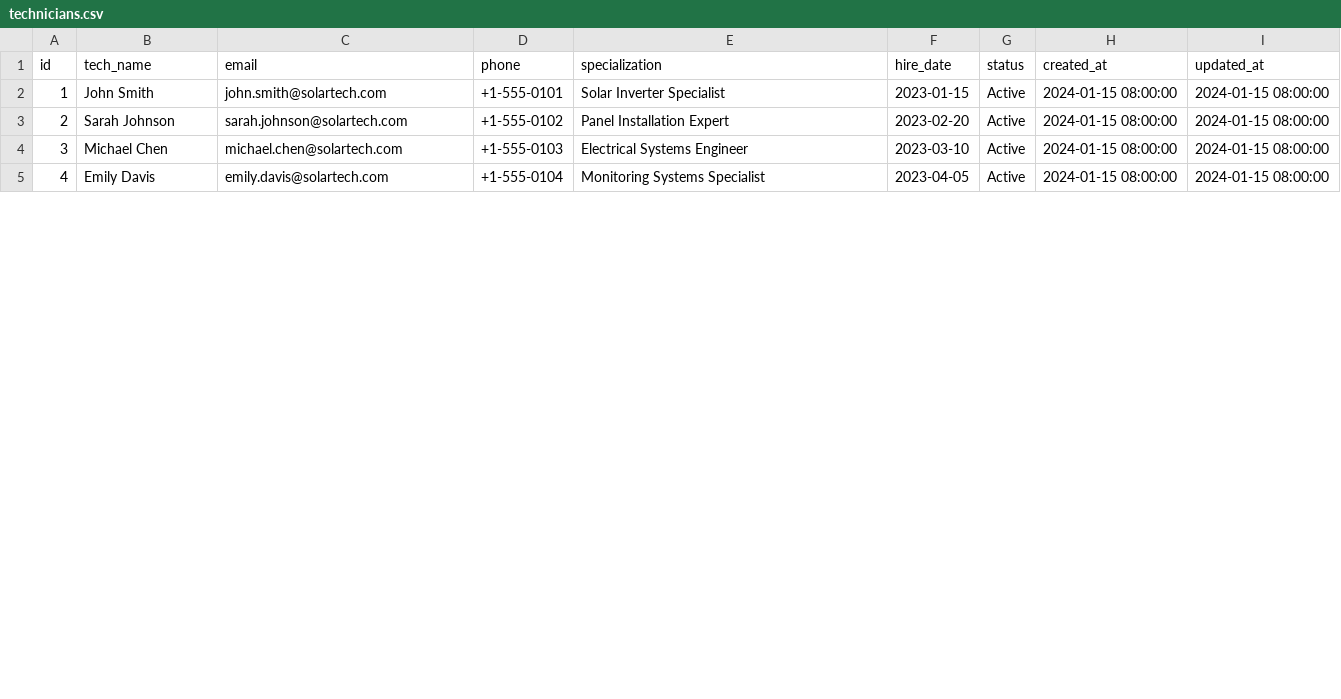
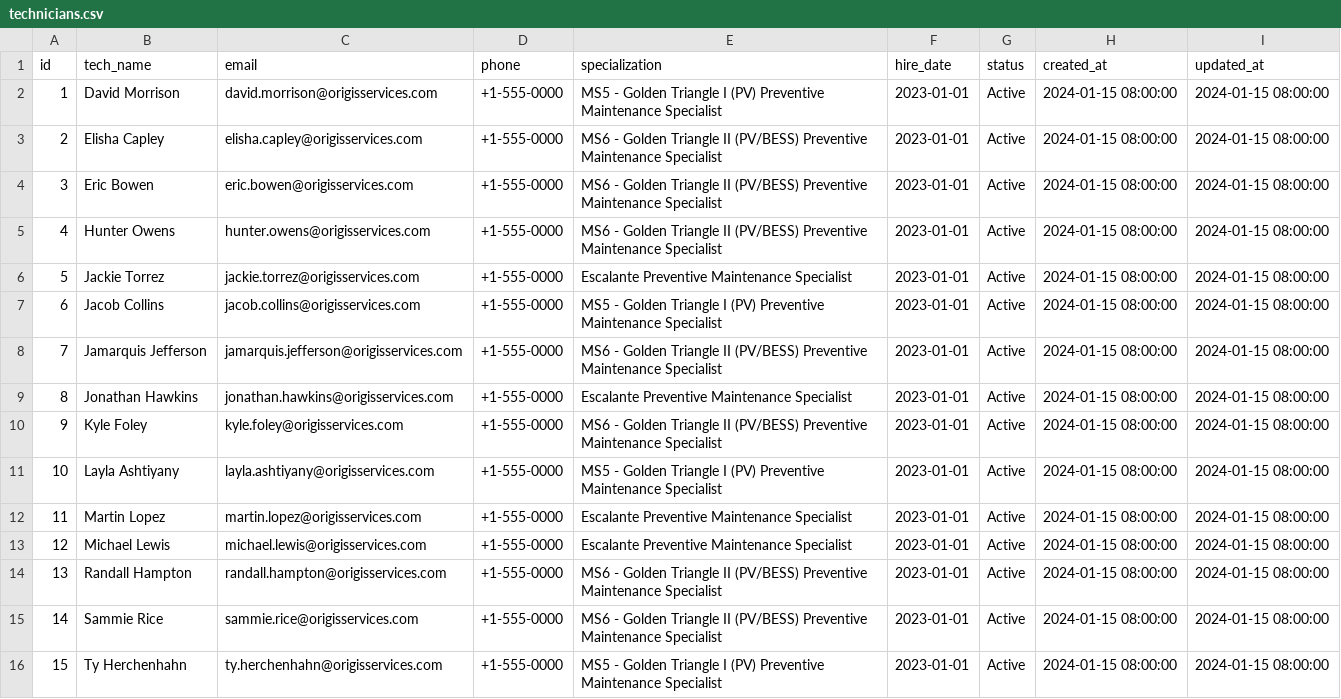
Before and after one commit to MazarSayed/field_services_agent, a CSV file: Database/technicians.csv, drawn as a sheet; only a part is shown; addresses are those after the commit; the diff covers the shown part only; the diff names each change by its address in the sheet, - before the commit and + after, or states it on an @@ line.

Commit message:
database updates and created test data

```diff
--- a/Database/technicians.csv
+++ b/Database/technicians.csv
+row 2: 1 | David Morrison | david.morrison@origisservices.com | +1-555-0000 | MS5 - Golden Triangle I (PV) Preventive Maintenance Specialist | 2023-01-01 | Active | 2024-01-15 08:00:00 | 2024-01-15 08:00:00
+row 3: 2 | Elisha Capley | elisha.capley@origisservices.com | +1-555-0000 | MS6 - Golden Triangle II (PV/BESS) Preventive Maintenance Specialist | 2023-01-01 | Active | 2024-01-15 08:00:00 | 2024-01-15 08:00:00
+row 4: 3 | Eric Bowen | eric.bowen@origisservices.com | +1-555-0000 | MS6 - Golden Triangle II (PV/BESS) Preventive Maintenance Specialist | 2023-01-01 | Active | 2024-01-15 08:00:00 | 2024-01-15 08:00:00
+row 5: 4 | Hunter Owens | hunter.owens@origisservices.com | +1-555-0000 | MS6 - Golden Triangle II (PV/BESS) Preventive Maintenance Specialist | 2023-01-01 | Active | 2024-01-15 08:00:00 | 2024-01-15 08:00:00
+row 6: 5 | Jackie Torrez | jackie.torrez@origisservices.com | +1-555-0000 | Escalante Preventive Maintenance Specialist | 2023-01-01 | Active | 2024-01-15 08:00:00 | 2024-01-15 08:00:00
@@ column A (id) renumbered from row 7 down @@
-B7 (tech_name): John Smith
+B7 (tech_name): Jacob Collins
-C7 (email): john.smith@solartech.com
+C7 (email): jacob.collins@origisservices.com
-D7 (phone): +1-555-0101
+D7 (phone): +1-555-0000
-E7 (specialization): Solar Inverter Specialist
+E7 (specialization): MS5 - Golden Triangle I (PV) Preventive Maintenance Specialist
-F7 (hire_date): 2023-01-15
+F7 (hire_date): 2023-01-01
+row 8: 7 | Jamarquis Jefferson | jamarquis.jefferson@origisservices.com | +1-555-0000 | MS6 - Golden Triangle II (PV/BESS) Preventive Maintenance Specialist | 2023-01-01 | Active | 2024-01-15 08:00:00 | 2024-01-15 08:00:00
-B9 (tech_name): Sarah Johnson
+B9 (tech_name): Jonathan Hawkins
-C9 (email): sarah.johnson@solartech.com
+C9 (email): jonathan.hawkins@origisservices.com
-D9 (phone): +1-555-0102
+D9 (phone): +1-555-0000
-E9 (specialization): Panel Installation Expert
+E9 (specialization): Escalante Preventive Maintenance Specialist
-F9 (hire_date): 2023-02-20
+F9 (hire_date): 2023-01-01
+row 10: 9 | Kyle Foley | kyle.foley@origisservices.com | +1-555-0000 | MS6 - Golden Triangle II (PV/BESS) Preventive Maintenance Specialist | 2023-01-01 | Active | 2024-01-15 08:00:00 | 2024-01-15 08:00:00
+row 11: 10 | Layla Ashtiyany | layla.ashtiyany@origisservices.com | +1-555-0000 | MS5 - Golden Triangle I (PV) Preventive Maintenance Specialist | 2023-01-01 | Active | 2024-01-15 08:00:00 | 2024-01-15 08:00:00
+row 12: 11 | Martin Lopez | martin.lopez@origisservices.com | +1-555-0000 | Escalante Preventive Maintenance Specialist | 2023-01-01 | Active | 2024-01-15 08:00:00 | 2024-01-15 08:00:00
-B13 (tech_name): Michael Chen
+B13 (tech_name): Michael Lewis
-C13 (email): michael.chen@solartech.com
+C13 (email): michael.lewis@origisservices.com
-D13 (phone): +1-555-0103
+D13 (phone): +1-555-0000
-E13 (specialization): Electrical Systems Engineer
+E13 (specialization): Escalante Preventive Maintenance Specialist
-F13 (hire_date): 2023-03-10
+F13 (hire_date): 2023-01-01
-B14 (tech_name): Emily Davis
+B14 (tech_name): Randall Hampton
-C14 (email): emily.davis@solartech.com
+C14 (email): randall.hampton@origisservices.com
-D14 (phone): +1-555-0104
+D14 (phone): +1-555-0000
-E14 (specialization): Monitoring Systems Specialist
+E14 (specialization): MS6 - Golden Triangle II (PV/BESS) Preventive Maintenance Specialist
-F14 (hire_date): 2023-04-05
+F14 (hire_date): 2023-01-01
+row 15: 14 | Sammie Rice | sammie.rice@origisservices.com | +1-555-0000 | MS6 - Golden Triangle II (PV/BESS) Preventive Maintenance Specialist | 2023-01-01 | Active | 2024-01-15 08:00:00 | 2024-01-15 08:00:00
+row 16: 15 | Ty Herchenhahn | ty.herchenhahn@origisservices.com | +1-555-0000 | MS5 - Golden Triangle I (PV) Preventive Maintenance Specialist | 2023-01-01 | Active | 2024-01-15 08:00:00 | 2024-01-15 08:00:00
```
Also changed, not shown: 1 added row and 5 edited cells elsewhere in this file, 4 other files.
